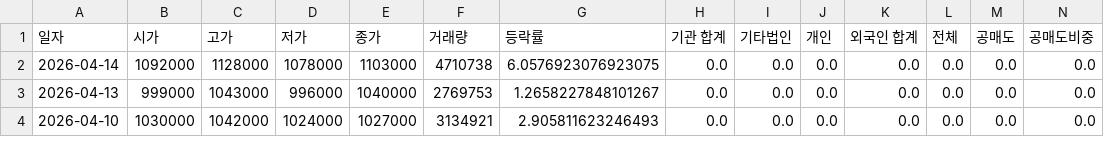
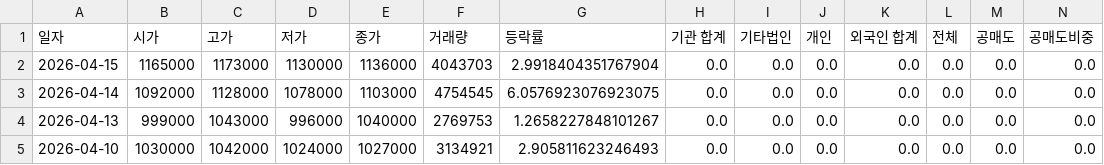
Before and after one commit to ccyun95/Semiconductor_electronic_work, a CSV file: data/SK_hynix_000660_stock_data.csv, drawn as a sheet; only a part is shown; addresses are those after the commit; rows hold the shown columns only; the diff names each change by its address in the sheet, - before the commit and + after, or states it on an @@ line.

```diff
--- a/data/SK_hynix_000660_stock_data.csv
+++ b/data/SK_hynix_000660_stock_data.csv
+row 2: 2026-04-15 | 1165000 | 1173000 | 1130000 | 1136000 | 4043703 | 2.9918404351767904 | 0.0 | 0.0 | 0.0 | 0.0 | 0.0 | 0.0 | 0.0
-F3 (거래량): 4710738
+F3 (거래량): 4754545
```
Also changed, not shown: data/Isu_Petasys_007660_stock_data.csv, data/Reno_Industrial_058470_stock_data.csv, 18 other files.
